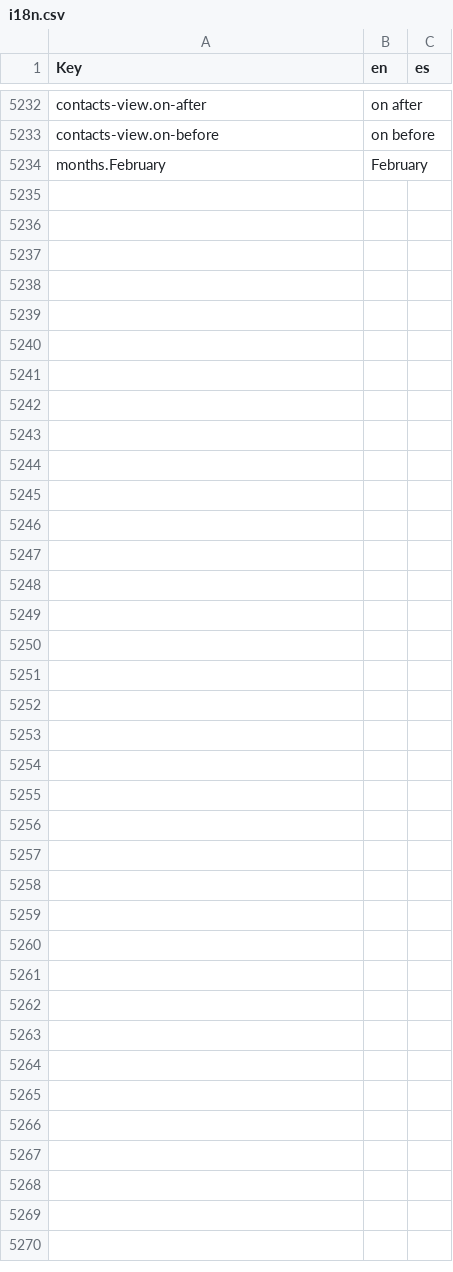
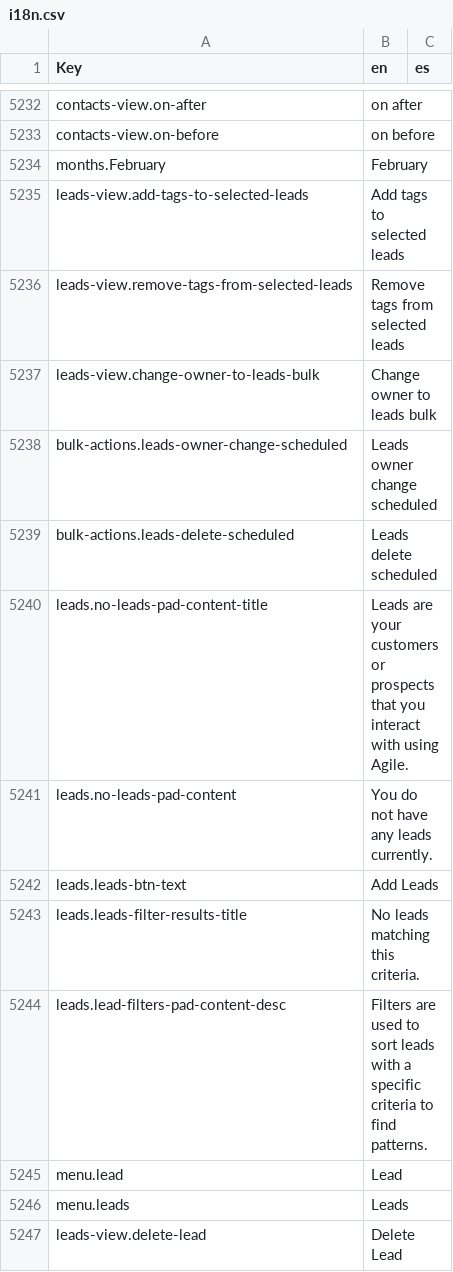
Before and after one commit to polobit/testproject, a CSV file: agile-frontend/WebContent/locales/csv/i18n.csv, drawn as a sheet; only a part is shown, gaps mark what is left out; the diff names each change by its address in the sheet, - before the commit and + after, or states it on an @@ line.

Commit message:
leads multi language keys added

```diff
--- a/agile-frontend/WebContent/locales/csv/i18n.csv
+++ b/agile-frontend/WebContent/locales/csv/i18n.csv
+row 5235: leads-view.add-tags-to-selected-leads | Add tags to selected leads
+row 5236: leads-view.remove-tags-from-selected-leads | Remove tags from selected leads
+row 5237: leads-view.change-owner-to-leads-bulk | Change owner to leads bulk
+row 5238: bulk-actions.leads-owner-change-scheduled | Leads owner change scheduled
+row 5239: bulk-actions.leads-delete-scheduled | Leads delete scheduled
+row 5240: leads.no-leads-pad-content-title | Leads are your customers or prospects that you interact with using Agile.
+row 5241: leads.no-leads-pad-content | You do not have any leads currently.
+row 5242: leads.leads-btn-text | Add Leads
+row 5243: leads.leads-filter-results-title | No leads matching this criteria.
+row 5244: leads.lead-filters-pad-content-desc | Filters are used to sort leads with a specific criteria to find patterns.
+row 5245: menu.lead | Lead
+row 5246: menu.leads | Leads
+row 5247: leads-view.delete-lead | Delete Lead
```
